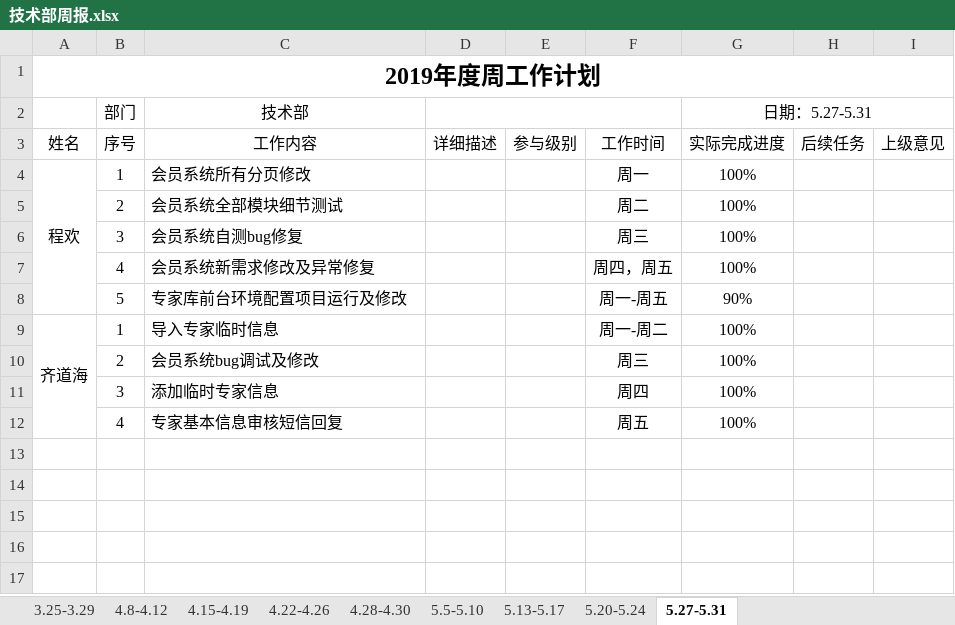
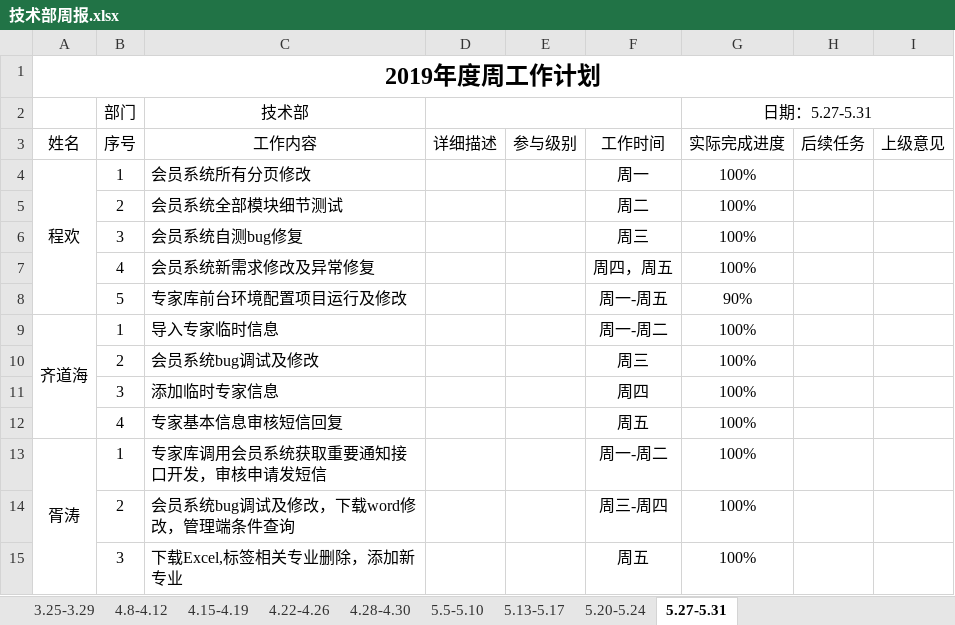
Before and after one commit to qiaojian0907/weekReport, an Excel workbook: 技术部周报.xlsx, sheet 5.27-5.31, drawn as a sheet; values as stored, in another font and other column widths than the file's, no borders; the diff names each change by its address in the sheet, - before the commit and + after, or states it on an @@ line.

```diff
--- a/技术部周报.xlsx (sheet 5.27-5.31)
+++ b/技术部周报.xlsx (sheet 5.27-5.31)
+row 13: 胥涛 | 1 | 专家库调用会员系统获取重要通知接口开发，审核申请发短信 |  |  | 周一-周二 | 100%
+row 14:  | 2 | 会员系统bug调试及修改，下载word修改，管理端条件查询 |  |  | 周三-周四 | 100%
+row 15:  | 3 | 下载Excel,标签相关专业删除，添加新专业 |  |  | 周五 | 100%
```
